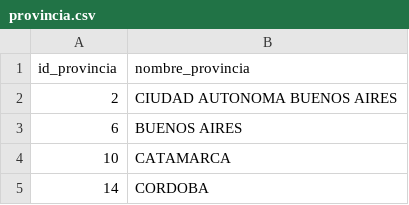
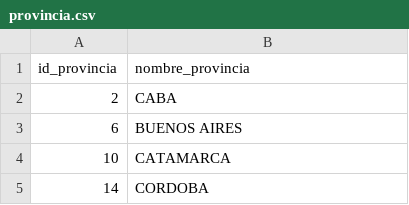
Before and after one commit to sanchez-17/TP1-LaboratorioDeDatos-UBAExactas, a CSV file: TablasLimpias/provincia.csv, drawn as a sheet; only a part is shown.

```diff
--- a/TablasLimpias/provincia.csv
+++ b/TablasLimpias/provincia.csv
@@ -1,3 +1,3 @@
 id_provincia,nombre_provincia
-2,CIUDAD AUTONOMA BUENOS AIRES
+2,CABA
 6,BUENOS AIRES
```
Also changed, not shown: 11 other files.
